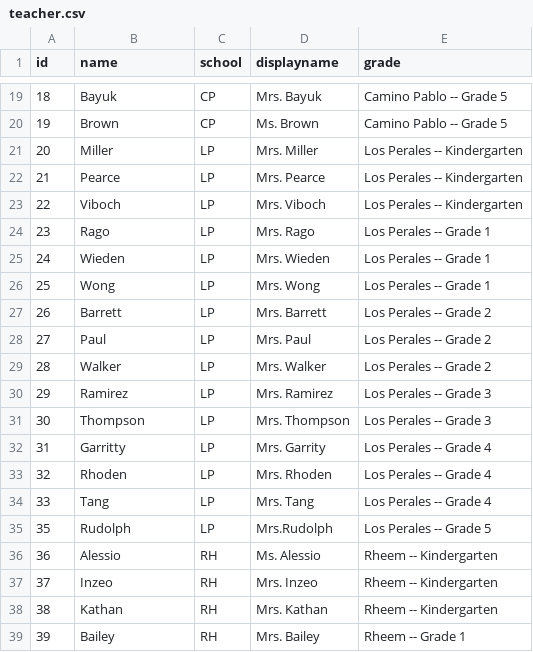
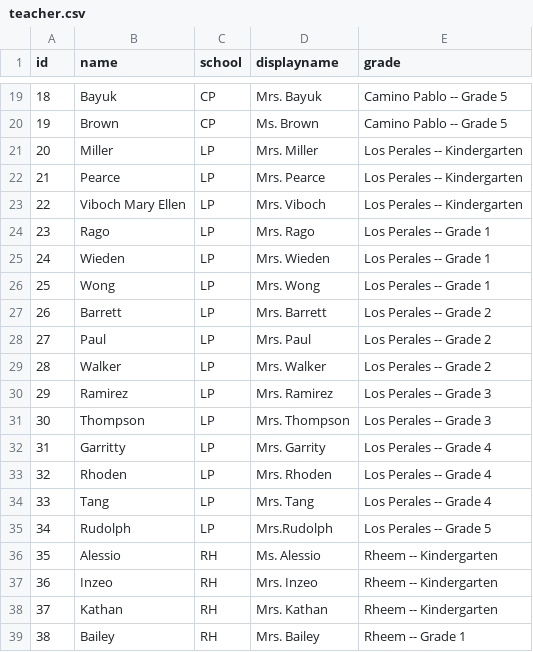
Before and after one commit to SaraMooradian/directory2014, a CSV file: teacher.csv, drawn as a sheet; only a part is shown, gaps mark what is left out; the diff names each change by its address in the sheet, - before the commit and + after, or states it on an @@ line.

```diff
--- a/teacher.csv
+++ b/teacher.csv
-B23 (name): Viboch
+B23 (name): Viboch Mary Ellen
@@ column A (id) renumbered from row 35 down @@
```
Also changed, not shown: 33 other files.
